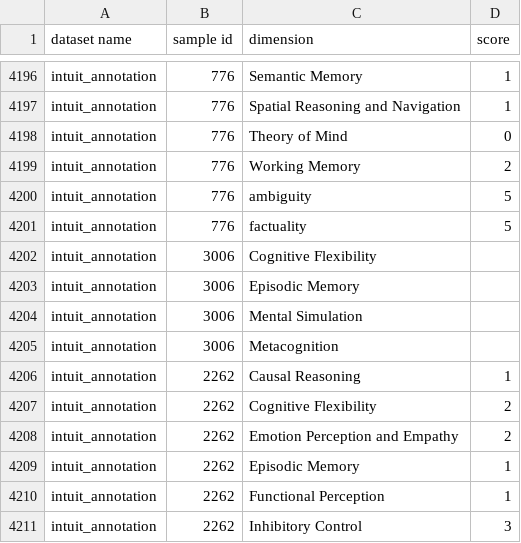
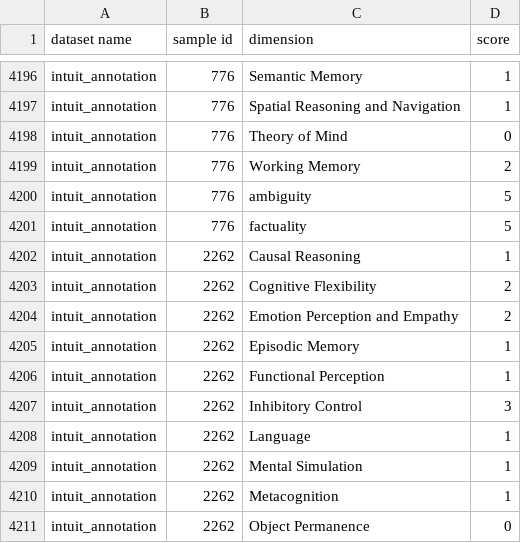
Before and after one commit to markotesic/ai-workforce-suitability, a CSV file: Evaluations/INTUIT/intuit_annotations.csv, drawn as a sheet; only a part is shown, gaps mark what is left out; the shorter side is filled out with more unchanged rows.

Commit message:
removed partial annotation.

```diff
--- a/Evaluations/INTUIT/intuit_annotations.csv
+++ b/Evaluations/INTUIT/intuit_annotations.csv
@@ -4201,6 +4201,2 @@ intuit_annotation,776,ambiguity,5
 intuit_annotation,776,factuality,5
-intuit_annotation,3006,Cognitive Flexibility,
-intuit_annotation,3006,Episodic Memory,
-intuit_annotation,3006,Mental Simulation,
-intuit_annotation,3006,Metacognition,
 intuit_annotation,2262,Causal Reasoning,1
```
Also changed, not shown: 1 other file.
